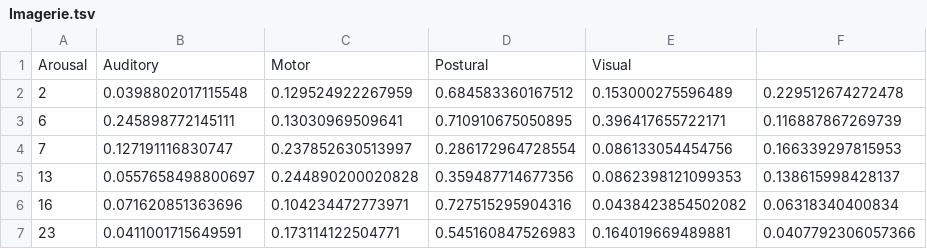
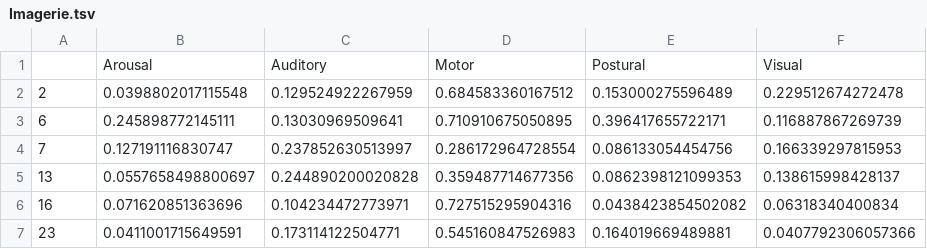
Before and after one commit to ecamenen/rgcca, a TSV file: data2/Imagerie.tsv, drawn as a sheet; only a part is shown; removed rows and columns are numbered as before the commit, all else as after; the diff names each change by its address in the sheet, - before the commit and + after, or states it on an @@ line.

```diff
--- a/data2/Imagerie.tsv
+++ b/data2/Imagerie.tsv
-row 1: Arousal | Auditory | Motor | Postural | Visual
+row 1:  | Arousal | Auditory | Motor | Postural | Visual
```
Also changed, not shown: data2/Clinique.tsv, data2/Lipidomique.tsv, 7 other files.
